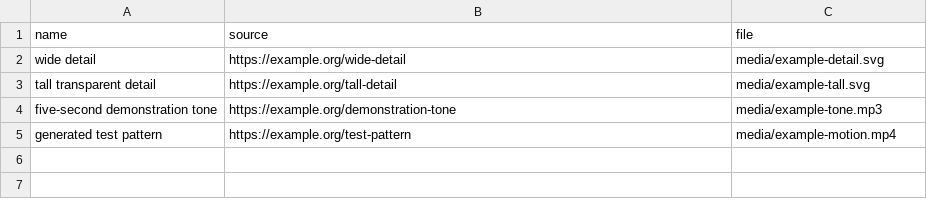
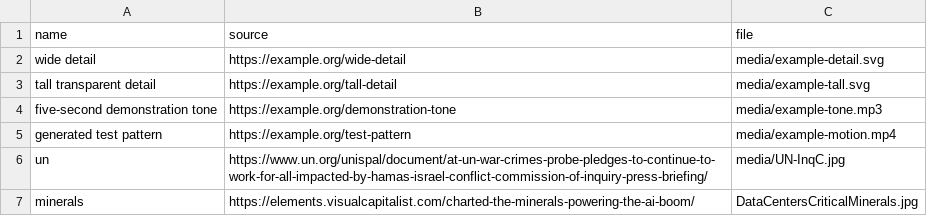
Before and after one commit to Master-Interaction-Design-SUPSI/2026-ddd-making-sense-of-data, a CSV file: group-08/media.csv, drawn as a sheet; the diff names each change by its address in the sheet, - before the commit and + after, or states it on an @@ line.

```diff
--- a/group-08/media.csv
+++ b/group-08/media.csv
+row 6: un | https://www.un.org/unispal/document/at-un-war-crimes-probe-pledges-to-continue-to-work-for-all-impacted-by-hamas-israel-conflict-commission-of-inquiry-press-briefing/ | media/UN-InqC.jpg
+row 7: minerals | https://elements.visualcapitalist.com/charted-the-minerals-powering-the-ai-boom/ | DataCentersCriticalMinerals.jpg
```
Also changed, not shown: 4 other files.
